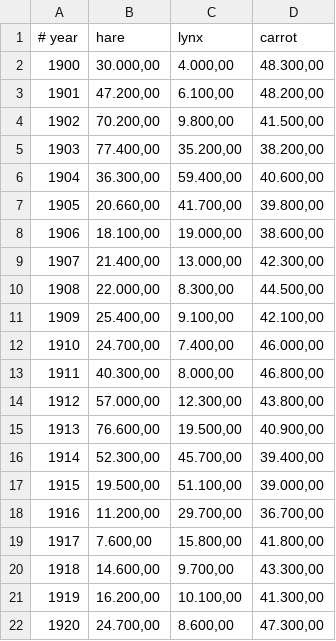
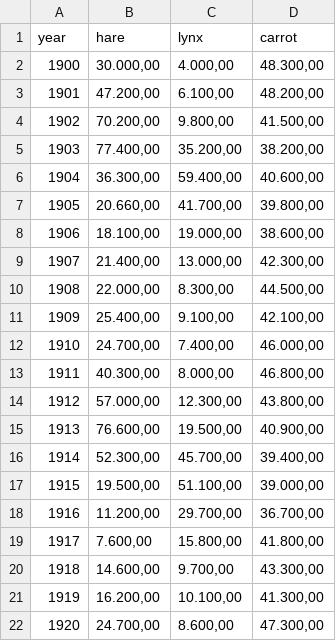
Before and after one commit to NetghosTrimegistro/Data, a CSV file: Martin Brunetti - populations.csv, drawn as a sheet.

Commit message:
Update Martin Brunetti - populations.csv

```diff
--- a/Martin Brunetti - populations.csv
+++ b/Martin Brunetti - populations.csv
@@ -1,2 +1,2 @@
-# year,hare,lynx,carrot
+year,hare,lynx,carrot
 1900,"30.000,00","4.000,00","48.300,00"
```
